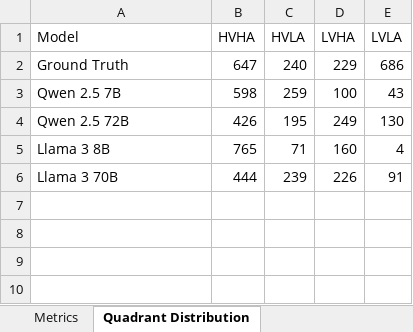
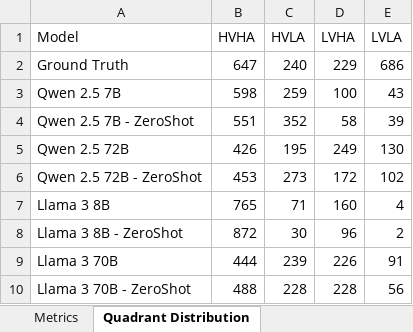
Before and after one commit to kon-mon/VA_LLM_Prediction, an Excel workbook: evaluation_results.xlsx, sheet Quadrant Distribution, drawn as a sheet; values as stored, in another font and other column widths than the file's, no borders; the diff names each change by its address in the sheet, - before the commit and + after, or states it on an @@ line.

```diff
--- a/evaluation_results.xlsx (sheet Quadrant Distribution)
+++ b/evaluation_results.xlsx (sheet Quadrant Distribution)
+row 4: Qwen 2.5 7B - ZeroShot | 551 | 352 | 58 | 39
+row 6: Qwen 2.5 72B - ZeroShot | 453 | 273 | 172 | 102
+row 8: Llama 3 8B - ZeroShot | 872 | 30 | 96 | 2
+row 10: Llama 3 70B - ZeroShot | 488 | 228 | 228 | 56
```
Also changed, not shown: sheet Metrics, 3 other files.
